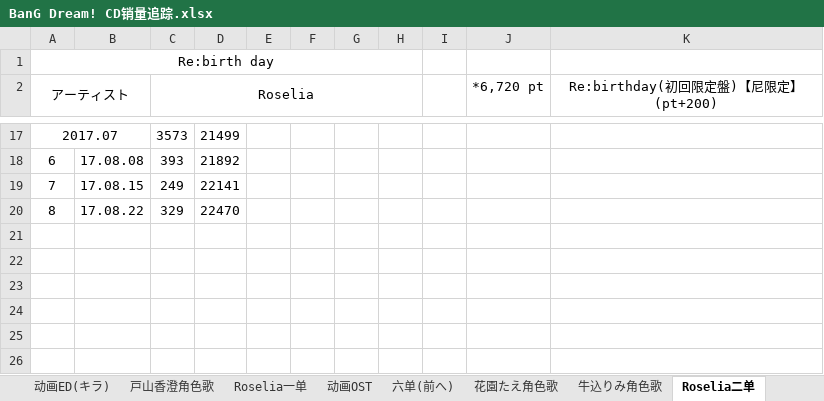
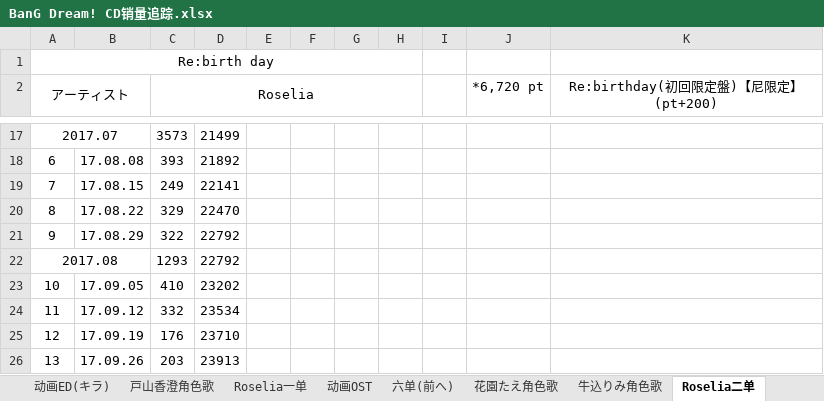
Before and after one commit to ItoHanover/BanGDream, an Excel workbook: BanG Dream! CD销量追踪.xlsx, sheet Roselia二单, drawn as a sheet; only a part is shown, gaps mark what is left out; values as stored, in another font and other column widths than the file's, no borders; the diff names each change by its address in the sheet, - before the commit and + after, or states it on an @@ line.

```diff
--- a/BanG Dream! CD销量追踪.xlsx (sheet Roselia二单)
+++ b/BanG Dream! CD销量追踪.xlsx (sheet Roselia二单)
+row 21: 9 | 17.08.29 | 322 | 22792
+row 22: 2017.08 |  | 1293 | 22792
+row 23: 10 | 17.09.05 | 410 | 23202
+row 24: 11 | 17.09.12 | 332 | 23534
+row 25: 12 | 17.09.19 | 176 | 23710
+row 26: 13 | 17.09.26 | 203 | 23913
```
Also changed, not shown: sheet 发贴用表(1), sheet 总表, sheet 日榜推移记录, sheet HHW一单, sheet PastelPalettes一单, sheet Roselia一单, other sheet tabs, formulas that keep their value.
